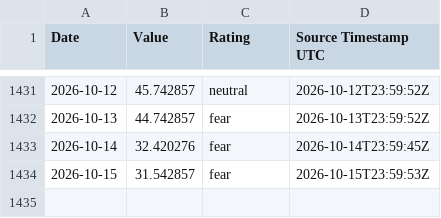
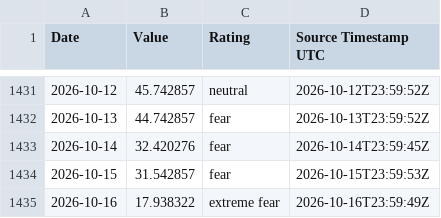
Before and after one commit to george962/FearGreedIndex, a CSV file: data/fear_greed_daily.csv, drawn as a sheet; only a part is shown, gaps mark what is left out; the diff names each change by its address in the sheet, - before the commit and + after, or states it on an @@ line.

```diff
--- a/data/fear_greed_daily.csv
+++ b/data/fear_greed_daily.csv
+row 1435: 2026-10-16 | 17.938322 | extreme fear | 2026-10-16T23:59:49Z
```
